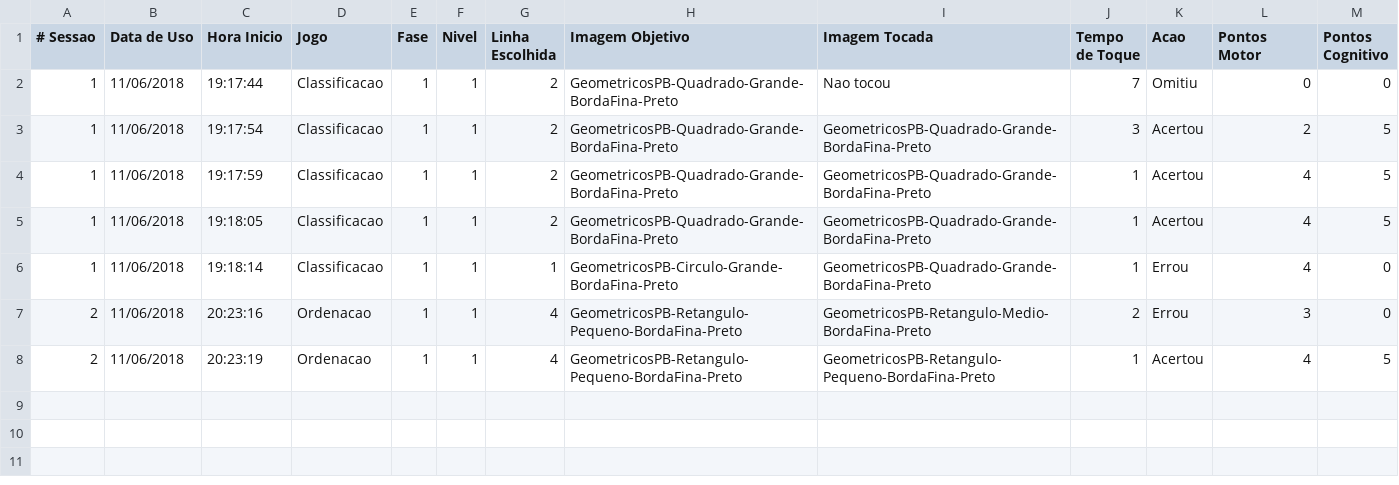
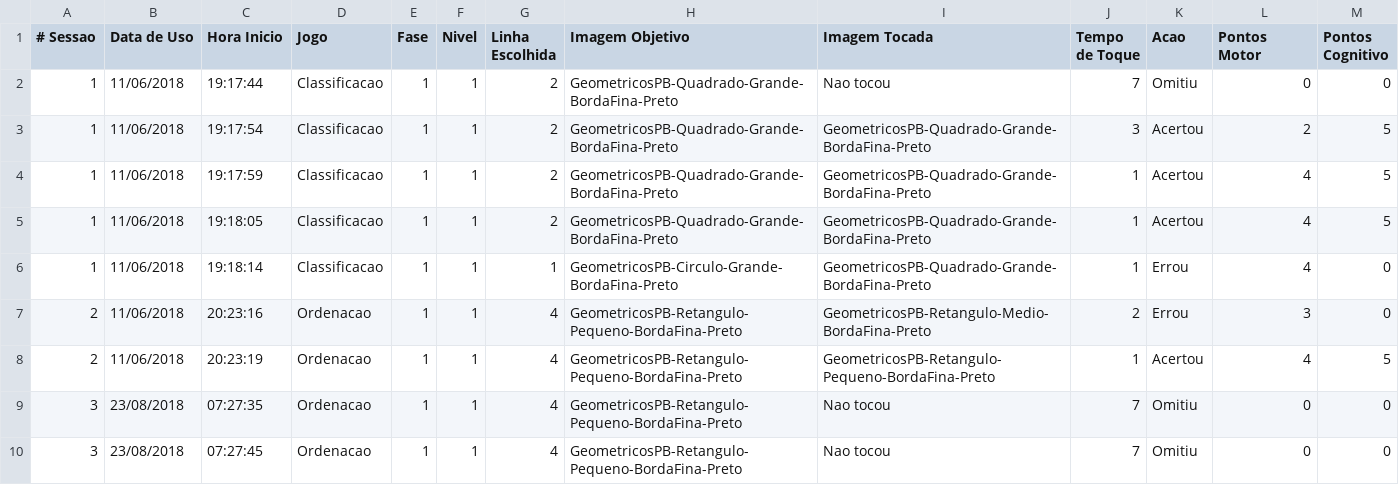
Before and after one commit to gagbp/Move4Math, a CSV file: Move4Math/Users/2_Teste_detalhado.csv, drawn as a sheet.

```diff
--- a/Move4Math/Users/2_Teste_detalhado.csv
+++ b/Move4Math/Users/2_Teste_detalhado.csv
@@ -8 +8,3 @@
 2;11/06/2018;20:23:19;Ordenacao;1;1;4;GeometricosPB-Retangulo-Pequeno-BordaFina-Preto;GeometricosPB-Retangulo-Pequeno-BordaFina-Preto;1;Acertou;4;5
+3;23/08/2018;07:27:35;Ordenacao;1;1;4;GeometricosPB-Retangulo-Pequeno-BordaFina-Preto;Nao tocou;7;Omitiu;0;0
+3;23/08/2018;07:27:45;Ordenacao;1;1;4;GeometricosPB-Retangulo-Pequeno-BordaFina-Preto;Nao tocou;7;Omitiu;0;0
```
Also changed, not shown: Move4Math/Public/Ordenacao/Crianca/niveis.csv, Move4Math/Users/1_Gabriel.csv, 15 other files.
